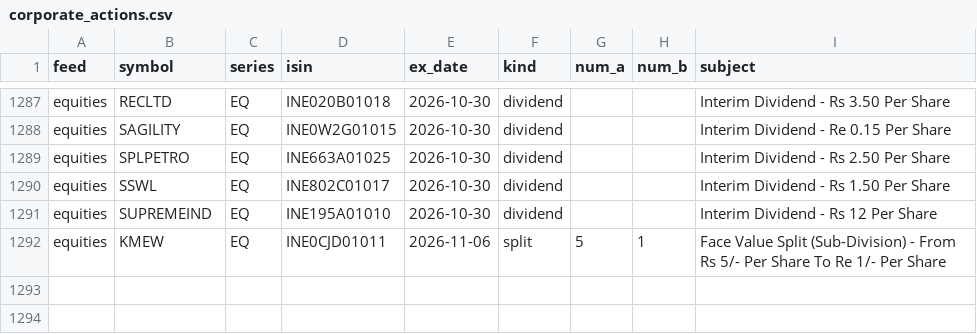
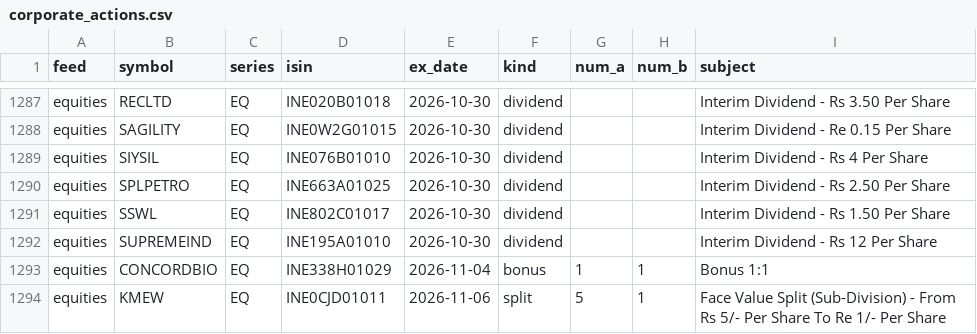
Before and after one commit to veer0608/bhavcopy-pipeline, a CSV file: data/corporate_actions.csv, drawn as a sheet; only a part is shown, gaps mark what is left out; the diff names each change by its address in the sheet, - before the commit and + after, or states it on an @@ line.

```diff
--- a/data/corporate_actions.csv
+++ b/data/corporate_actions.csv
+row 1289: equities | SIYSIL | EQ | INE076B01010 | 2026-10-30 | dividend |  |  | Interim Dividend - Rs 4 Per Share
+row 1293: equities | CONCORDBIO | EQ | INE338H01029 | 2026-11-04 | bonus | 1 | 1 | Bonus 1:1
```
Also changed, not shown: data/manifest.csv, 3 other files.
